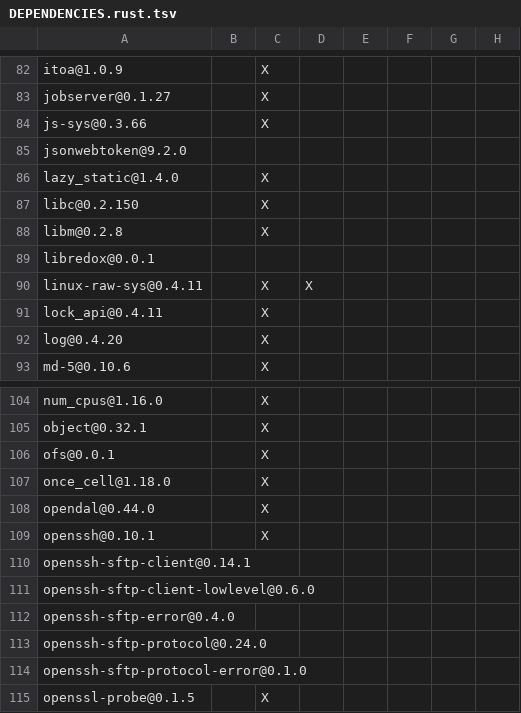
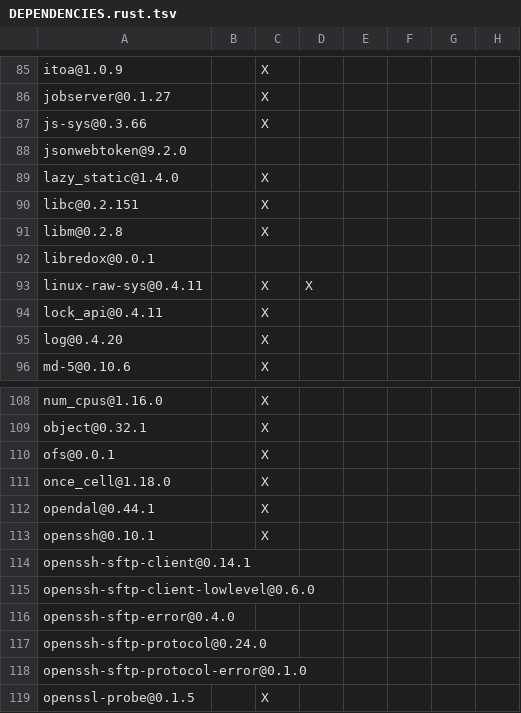
Before and after one commit to Inokinoki/opendal-ofs, a TSV file: DEPENDENCIES.rust.tsv, drawn as a sheet; only a part is shown, gaps mark what is left out; addresses are those after the commit; the diff covers the shown part only; the diff names each change by its address in the sheet, - before the commit and + after, or states it on an @@ line.

```diff
--- a/DEPENDENCIES.rust.tsv
+++ b/DEPENDENCIES.rust.tsv
-A90: libc@0.2.150
+A90: libc@0.2.151
-A112: opendal@0.44.0
+A112: opendal@0.44.1
```
Also changed, not shown: 4 added rows and 8 edited cells elsewhere in this file.
